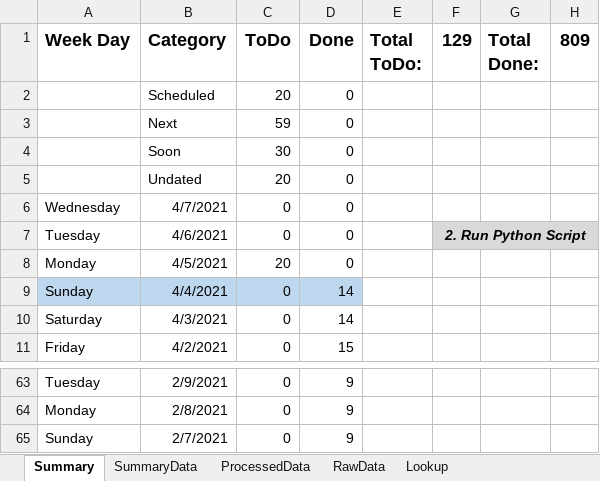
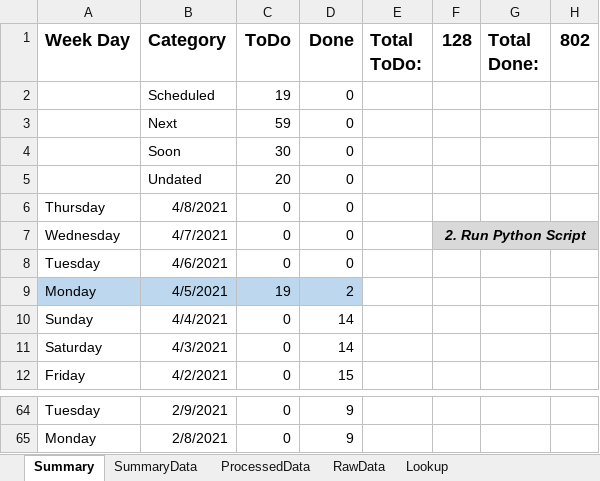
Before and after one commit to vflopez77/Accomplishments, an Excel workbook: AccomplishmentsV5.xlsm, sheet Summary, drawn as a sheet; only a part is shown, gaps mark what is left out; values as stored, in another font and other column widths than the file's, no borders; charts and pictures not drawn; removed rows and columns are numbered as before the commit, all else as after; the diff names each change by its address in the sheet, - before the commit and + after, or states it on an @@ line.

Commit message:
Update Accomplishments

```diff
--- a/AccomplishmentsV5.xlsm (sheet Summary)
+++ b/AccomplishmentsV5.xlsm (sheet Summary)
-F1: 129
+F1: 128
-H1: 809
+H1: 802
-C2 (ToDo): 20
+C2 (ToDo): 19
+row 6: Thursday | 4/8/2021 | 0 | 0
-F7 (128): (empty)
+F7 (128): 2. Run Python Script
-F7:H7 fill: none
+F7:H7 fill: #D9D9D9
+F7:H7 merged
-F8 (128): 2. Run Python Script
+F8 (128): (empty)
-F8:H8 fill: #D9D9D9
+F8:H8 fill: none
-F7:H7 merged
-A9:D9 fill: none
+A9:D9 fill: #BDD7EE
-C9 (ToDo): 20
+C9 (ToDo): 19
-D9 (Done): 0
+D9 (Done): 2
-A10:D10 fill: #BDD7EE
+A10:D10 fill: none
-row 65: Sunday | 2/7/2021 | 0 | 9
```
Also changed, not shown: sheet ProcessedData, sheet RawData, sheet SummaryData, formulas that keep their value, charts or pictures, 2 other files.
